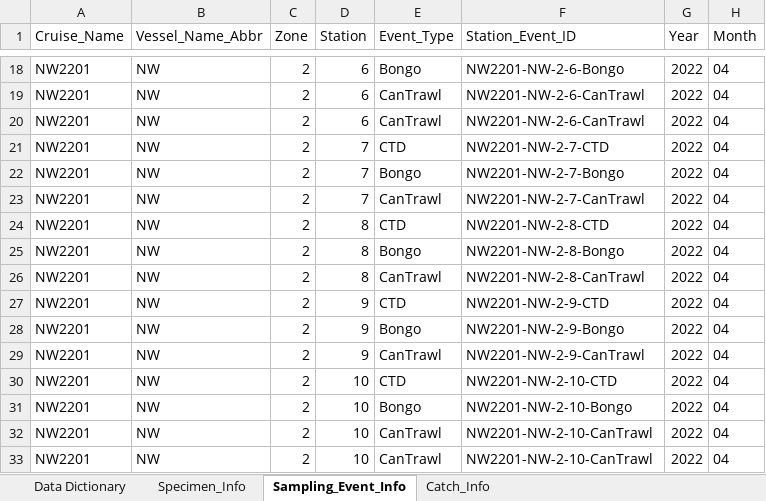
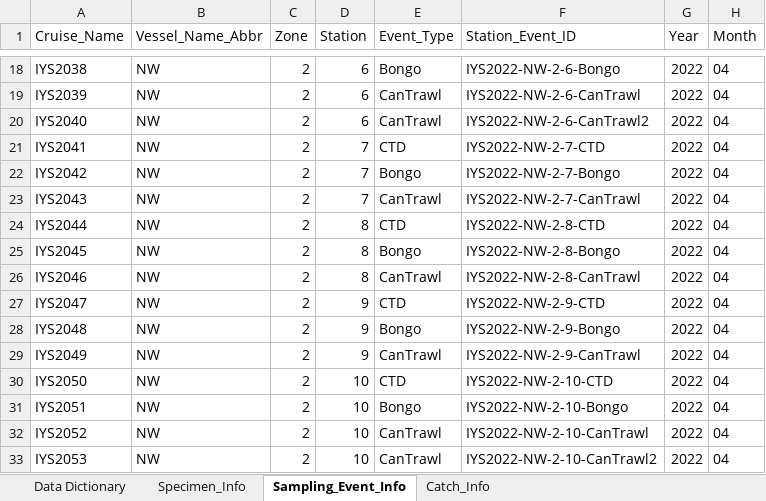
Before and after one commit to international-year-of-the-salmon/IYS-Integrated-Data-Collection, an Excel workbook: input_datasets/IYS2022_NW_Data.xlsx, sheet Sampling_Event_Info, drawn as a sheet; only a part is shown, gaps mark what is left out; values as stored, in another font and other column widths than the file's, no borders; the diff covers the shown part only; the diff names each change by its address in the sheet, - before the commit and + after, or states it on an @@ line.

```diff
--- a/input_datasets/IYS2022_NW_Data.xlsx (sheet Sampling_Event_Info)
+++ b/input_datasets/IYS2022_NW_Data.xlsx (sheet Sampling_Event_Info)
-A18 (Cruise_Name): NW2201
+A18 (Cruise_Name): IYS2038
-F18 (Station_Event_ID): NW2201-NW-2-6-Bongo
+F18 (Station_Event_ID): IYS2022-NW-2-6-Bongo
-A19 (Cruise_Name): NW2201
+A19 (Cruise_Name): IYS2039
-F19 (Station_Event_ID): NW2201-NW-2-6-CanTrawl
+F19 (Station_Event_ID): IYS2022-NW-2-6-CanTrawl
-A20 (Cruise_Name): NW2201
+A20 (Cruise_Name): IYS2040
-F20 (Station_Event_ID): NW2201-NW-2-6-CanTrawl
+F20 (Station_Event_ID): IYS2022-NW-2-6-CanTrawl2
-A21 (Cruise_Name): NW2201
+A21 (Cruise_Name): IYS2041
-F21 (Station_Event_ID): NW2201-NW-2-7-CTD
+F21 (Station_Event_ID): IYS2022-NW-2-7-CTD
-A22 (Cruise_Name): NW2201
+A22 (Cruise_Name): IYS2042
-F22 (Station_Event_ID): NW2201-NW-2-7-Bongo
+F22 (Station_Event_ID): IYS2022-NW-2-7-Bongo
-A23 (Cruise_Name): NW2201
+A23 (Cruise_Name): IYS2043
-F23 (Station_Event_ID): NW2201-NW-2-7-CanTrawl
+F23 (Station_Event_ID): IYS2022-NW-2-7-CanTrawl
-A24 (Cruise_Name): NW2201
+A24 (Cruise_Name): IYS2044
-F24 (Station_Event_ID): NW2201-NW-2-8-CTD
+F24 (Station_Event_ID): IYS2022-NW-2-8-CTD
-A25 (Cruise_Name): NW2201
+A25 (Cruise_Name): IYS2045
-F25 (Station_Event_ID): NW2201-NW-2-8-Bongo
+F25 (Station_Event_ID): IYS2022-NW-2-8-Bongo
-A26 (Cruise_Name): NW2201
+A26 (Cruise_Name): IYS2046
-F26 (Station_Event_ID): NW2201-NW-2-8-CanTrawl
+F26 (Station_Event_ID): IYS2022-NW-2-8-CanTrawl
-A27 (Cruise_Name): NW2201
+A27 (Cruise_Name): IYS2047
-F27 (Station_Event_ID): NW2201-NW-2-9-CTD
+F27 (Station_Event_ID): IYS2022-NW-2-9-CTD
-A28 (Cruise_Name): NW2201
+A28 (Cruise_Name): IYS2048
-F28 (Station_Event_ID): NW2201-NW-2-9-Bongo
+F28 (Station_Event_ID): IYS2022-NW-2-9-Bongo
-A29 (Cruise_Name): NW2201
+A29 (Cruise_Name): IYS2049
-F29 (Station_Event_ID): NW2201-NW-2-9-CanTrawl
+F29 (Station_Event_ID): IYS2022-NW-2-9-CanTrawl
-A30 (Cruise_Name): NW2201
+A30 (Cruise_Name): IYS2050
-F30 (Station_Event_ID): NW2201-NW-2-10-CTD
+F30 (Station_Event_ID): IYS2022-NW-2-10-CTD
-A31 (Cruise_Name): NW2201
+A31 (Cruise_Name): IYS2051
-F31 (Station_Event_ID): NW2201-NW-2-10-Bongo
+F31 (Station_Event_ID): IYS2022-NW-2-10-Bongo
-A32 (Cruise_Name): NW2201
+A32 (Cruise_Name): IYS2052
-F32 (Station_Event_ID): NW2201-NW-2-10-CanTrawl
+F32 (Station_Event_ID): IYS2022-NW-2-10-CanTrawl
-A33 (Cruise_Name): NW2201
+A33 (Cruise_Name): IYS2053
-F33 (Station_Event_ID): NW2201-NW-2-10-CanTrawl
+F33 (Station_Event_ID): IYS2022-NW-2-10-CanTrawl2
```
Also changed, not shown: 100 edited cells elsewhere in this sheet, sheet Specimen_Info, sheet Catch_Info, input_datasets/IYS2022_Shimada_Data.xlsx, 5 other files.
